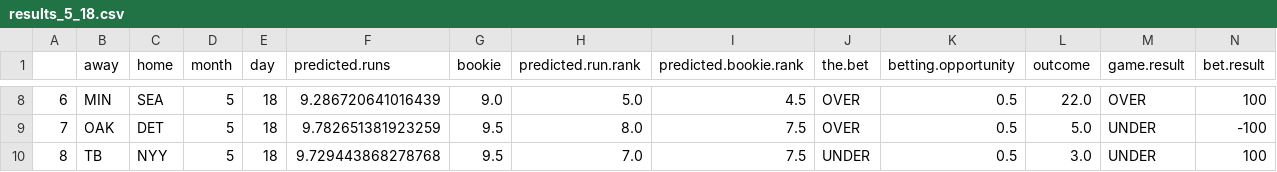
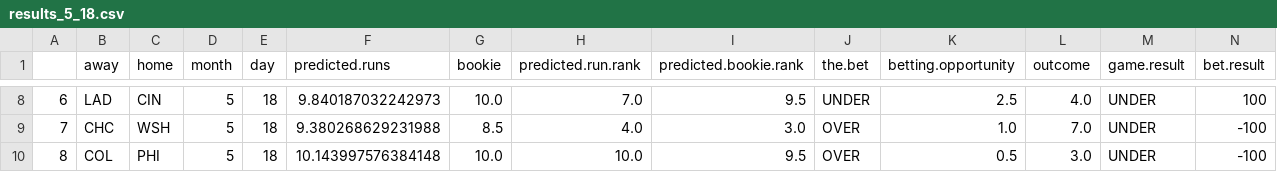
Before and after one commit to kupresanin99/Project423, a CSV file: data/daily_results/results_5_18.csv, drawn as a sheet; only a part is shown, gaps mark what is left out; the diff covers the shown part only.

```diff
--- a/data/daily_results/results_5_18.csv
+++ b/data/daily_results/results_5_18.csv
@@ -8,3 +8,3 @@
-6,MIN,SEA,5,18,9.286720641016439,9.0,5.0,4.5,OVER,0.5,22.0,OVER,100
-7,OAK,DET,5,18,9.782651381923259,9.5,8.0,7.5,OVER,0.5,5.0,UNDER,-100
-8,TB,NYY,5,18,9.729443868278768,9.5,7.0,7.5,UNDER,0.5,3.0,UNDER,100
+6,LAD,CIN,5,18,9.840187032242973,10.0,7.0,9.5,UNDER,2.5,4.0,UNDER,100
+7,CHC,WSH,5,18,9.380268629231988,8.5,4.0,3.0,OVER,1.0,7.0,UNDER,-100
+8,COL,PHI,5,18,10.143997576384148,10.0,10.0,9.5,OVER,0.5,3.0,UNDER,-100
```
Also changed, not shown: 73 edited cells elsewhere in this file, 1 other file.
